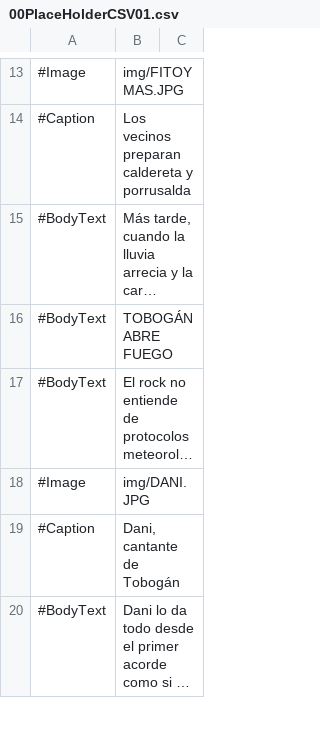
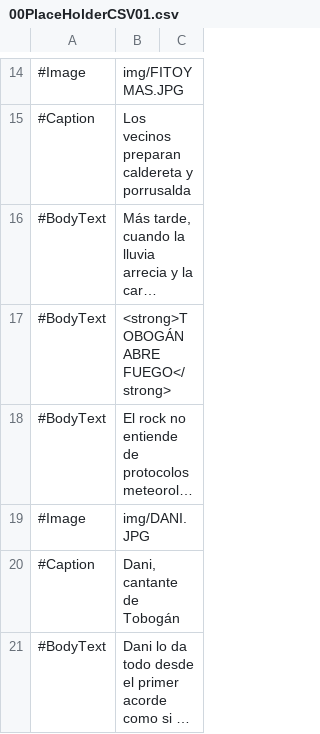
Before and after one commit to almazuelarevista/almazuelarevista, a CSV file: csv/00PlaceHolderCSV01.csv, drawn as a sheet; only a part is shown, gaps mark what is left out; long unchanged cells end in …; addresses are those after the commit; the diff covers the shown part only; the diff names each change by its address in the sheet, - before the commit and + after, or states it on an @@ line.

Commit message:
neg

```diff
--- a/csv/00PlaceHolderCSV01.csv
+++ b/csv/00PlaceHolderCSV01.csv
-B17: TOBOGÁN ABRE FUEGO
+B17: <strong>TOBOGÁN ABRE FUEGO</strong>
```
Also changed, not shown: 1 added row and 5 edited cells elsewhere in this file.
